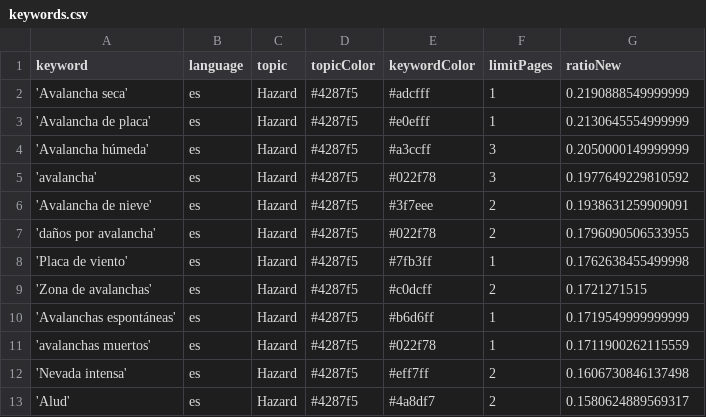
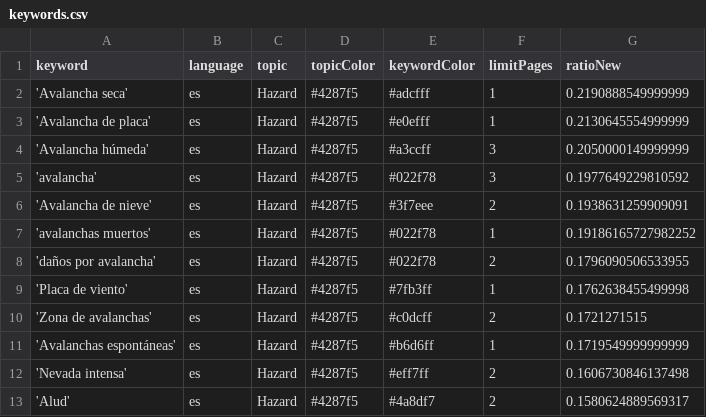
Before and after one commit to picawe-news/AvalanchaIsComing, a CSV file: keywords.csv, drawn as a sheet; only a part is shown; removed rows and columns are numbered as before the commit, all else as after; the diff names each change by its address in the sheet, - before the commit and + after, or states it on an @@ line.

```diff
--- a/keywords.csv
+++ b/keywords.csv
+row 7: 'avalanchas muertos' | es | Hazard | #4287f5 | #022f78 | 1 | 0.19186165727982252
-row 11: 'avalanchas muertos' | es | Hazard | #4287f5 | #022f78 | 1 | 0.1711900262115559
```
Also changed, not shown: 1 other file.
